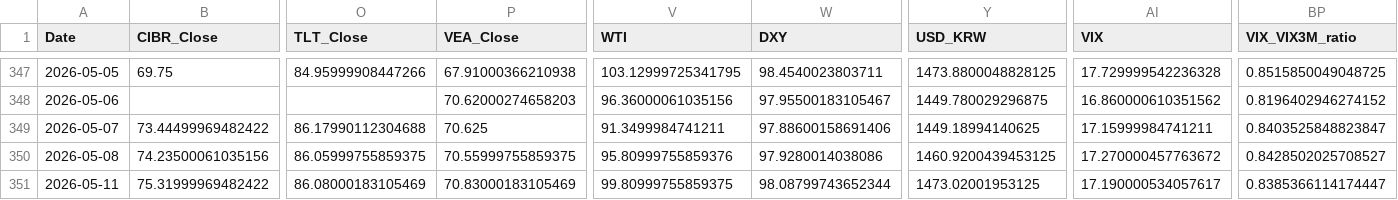
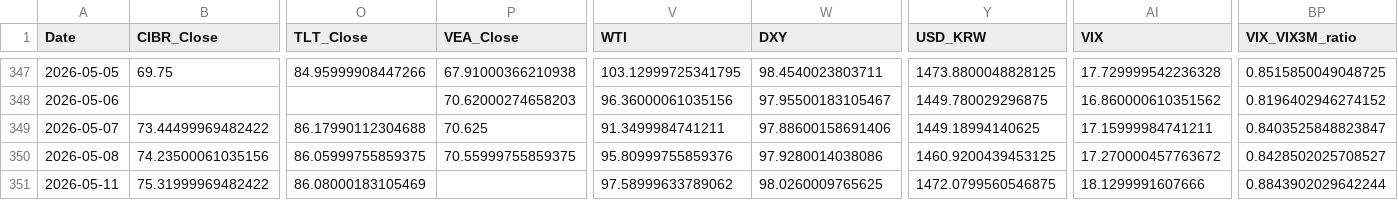
Before and after one commit to daifulee/argus-public-data, a CSV file: argus_data.csv, drawn as a sheet; only a part is shown, gaps mark what is left out; the diff names each change by its address in the sheet, - before the commit and + after, or states it on an @@ line.

```diff
--- a/argus_data.csv
+++ b/argus_data.csv
-P351 (VEA_Close): 70.83000183105469
+P351 (VEA_Close): (empty)
-V351 (WTI): 99.80999755859375
+V351 (WTI): 97.58999633789062
-W351 (DXY): 98.08799743652344
+W351 (DXY): 98.0260009765625
-Y351 (USD_KRW): 1473.02001953125
+Y351 (USD_KRW): 1472.0799560546875
-AI351 (VIX): 17.190000534057617
+AI351 (VIX): 18.1299991607666
-BP351 (VIX_VIX3M_ratio): 0.8385366114174447
+BP351 (VIX_VIX3M_ratio): 0.8843902029642244
```
Also changed, not shown: 2 other files.
